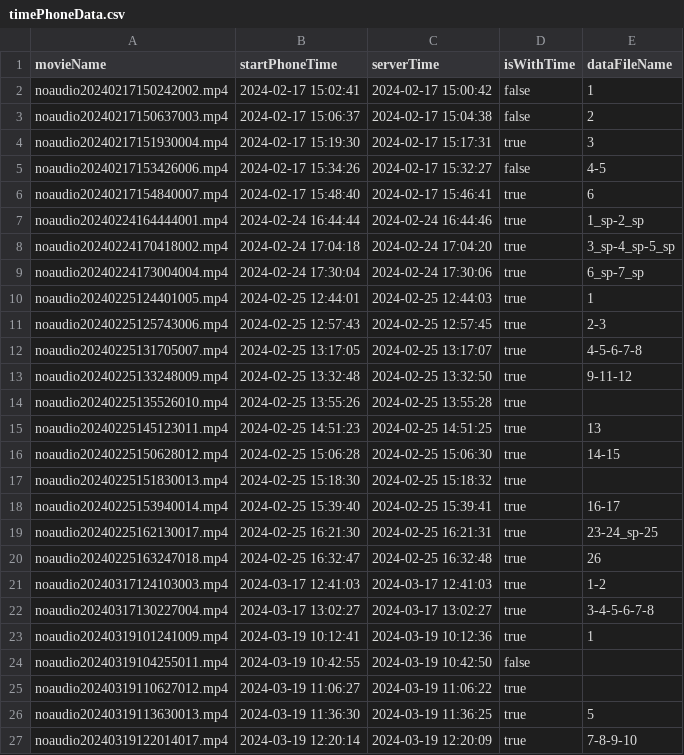
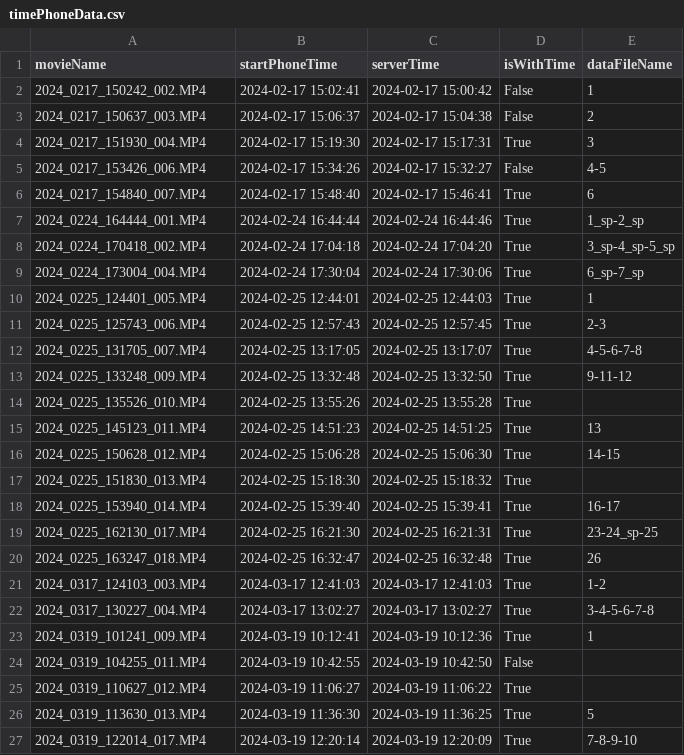
Before and after one commit to yoinker57/pracownia-problemowa, a CSV file: data/timePhoneData.csv, drawn as a sheet; only a part is shown; the diff covers the shown part only.

Commit message:
Refactor video processing scripts and update CSV data
- Updated timePhoneData.csv with new filename formats and corrected entries.
- Modified models.ipynb to reflect Python version change.
- Enhanced anonymization.py to include state saving/loading and improved video processing logic.
- Added compare_quality.py for video quality comparison based on PSNR and metadata.
- Implemented fix_filenames.py to standardize video filenames in timePhoneData.csv.
- Created labeledFilms.csv with initial data for video labeling.
- Adjusted synchronizeFilms.py to change input/output directories and improve video trimming logic.

```diff
--- a/data/timePhoneData.csv
+++ b/data/timePhoneData.csv
@@ -1,27 +1,27 @@
 movieName,startPhoneTime,serverTime,isWithTime,dataFileName
-noaudio20240217150242002.mp4,2024-02-17 15:02:41,2024-02-17 15:00:42,false,1
-noaudio20240217150637003.mp4,2024-02-17 15:06:37,2024-02-17 15:04:38,false,2
-noaudio20240217151930004.mp4,2024-02-17 15:19:30,2024-02-17 15:17:31,true,3
-noaudio20240217153426006.mp4,2024-02-17 15:34:26,2024-02-17 15:32:27,false,4-5
-noaudio20240217154840007.mp4,2024-02-17 15:48:40,2024-02-17 15:46:41,true,6
-noaudio20240224164444001.mp4,2024-02-24 16:44:44,2024-02-24 16:44:46,true,1_sp-2_sp
-noaudio20240224170418002.mp4,2024-02-24 17:04:18,2024-02-24 17:04:20,true,3_sp-4_sp-5_sp
-noaudio20240224173004004.mp4,2024-02-24 17:30:04,2024-02-24 17:30:06,true,6_sp-7_sp
-noaudio20240225124401005.mp4,2024-02-25 12:44:01,2024-02-25 12:44:03,true,1
-noaudio20240225125743006.mp4,2024-02-25 12:57:43,2024-02-25 12:57:45,true,2-3
-noaudio20240225131705007.mp4,2024-02-25 13:17:05,2024-02-25 13:17:07,true,4-5-6-7-8
-noaudio20240225133248009.mp4,2024-02-25 13:32:48,2024-02-25 13:32:50,true,9-11-12
-noaudio20240225135526010.mp4,2024-02-25 13:55:26,2024-02-25 13:55:28,true,
-noaudio20240225145123011.mp4,2024-02-25 14:51:23,2024-02-25 14:51:25,true,13
-noaudio20240225150628012.mp4,2024-02-25 15:06:28,2024-02-25 15:06:30,true,14-15
-noaudio20240225151830013.mp4,2024-02-25 15:18:30,2024-02-25 15:18:32,true,
-noaudio20240225153940014.mp4,2024-02-25 15:39:40,2024-02-25 15:39:41,true,16-17
-noaudio20240225162130017.mp4,2024-02-25 16:21:30,2024-02-25 16:21:31,true,23-24_sp-25
-noaudio20240225163247018.mp4,2024-02-25 16:32:47,2024-02-25 16:32:48,true,26
-noaudio20240317124103003.mp4,2024-03-17 12:41:03,2024-03-17 12:41:03,true,1-2
-noaudio20240317130227004.mp4,2024-03-17 13:02:27,2024-03-17 13:02:27,true,3-4-5-6-7-8
-noaudio20240319101241009.mp4,2024-03-19 10:12:41,2024-03-19 10:12:36,true,1
-noaudio20240319104255011.mp4,2024-03-19 10:42:55,2024-03-19 10:42:50,false,
-noaudio20240319110627012.mp4,2024-03-19 11:06:27,2024-03-19 11:06:22,true,
-noaudio20240319113630013.mp4,2024-03-19 11:36:30,2024-03-19 11:36:25,true,5
-noaudio20240319122014017.mp4,2024-03-19 12:20:14,2024-03-19 12:20:09,true,7-8-9-10
+2024_0217_150242_002.MP4,2024-02-17 15:02:41,2024-02-17 15:00:42,False,1
+2024_0217_150637_003.MP4,2024-02-17 15:06:37,2024-02-17 15:04:38,False,2
+2024_0217_151930_004.MP4,2024-02-17 15:19:30,2024-02-17 15:17:31,True,3
+2024_0217_153426_006.MP4,2024-02-17 15:34:26,2024-02-17 15:32:27,False,4-5
+2024_0217_154840_007.MP4,2024-02-17 15:48:40,2024-02-17 15:46:41,True,6
+2024_0224_164444_001.MP4,2024-02-24 16:44:44,2024-02-24 16:44:46,True,1_sp-2_sp
+2024_0224_170418_002.MP4,2024-02-24 17:04:18,2024-02-24 17:04:20,True,3_sp-4_sp-5_sp
+2024_0224_173004_004.MP4,2024-02-24 17:30:04,2024-02-24 17:30:06,True,6_sp-7_sp
+2024_0225_124401_005.MP4,2024-02-25 12:44:01,2024-02-25 12:44:03,True,1
+2024_0225_125743_006.MP4,2024-02-25 12:57:43,2024-02-25 12:57:45,True,2-3
+2024_0225_131705_007.MP4,2024-02-25 13:17:05,2024-02-25 13:17:07,True,4-5-6-7-8
+2024_0225_133248_009.MP4,2024-02-25 13:32:48,2024-02-25 13:32:50,True,9-11-12
+2024_0225_135526_010.MP4,2024-02-25 13:55:26,2024-02-25 13:55:28,True,
+2024_0225_145123_011.MP4,2024-02-25 14:51:23,2024-02-25 14:51:25,True,13
+2024_0225_150628_012.MP4,2024-02-25 15:06:28,2024-02-25 15:06:30,True,14-15
+2024_0225_151830_013.MP4,2024-02-25 15:18:30,2024-02-25 15:18:32,True,
+2024_0225_153940_014.MP4,2024-02-25 15:39:40,2024-02-25 15:39:41,True,16-17
+2024_0225_162130_017.MP4,2024-02-25 16:21:30,2024-02-25 16:21:31,True,23-24_sp-25
+2024_0225_163247_018.MP4,2024-02-25 16:32:47,2024-02-25 16:32:48,True,26
+2024_0317_124103_003.MP4,2024-03-17 12:41:03,2024-03-17 12:41:03,True,1-2
+2024_0317_130227_004.MP4,2024-03-17 13:02:27,2024-03-17 13:02:27,True,3-4-5-6-7-8
+2024_0319_101241_009.MP4,2024-03-19 10:12:41,2024-03-19 10:12:36,True,1
+2024_0319_104255_011.MP4,2024-03-19 10:42:55,2024-03-19 10:42:50,False,
+2024_0319_110627_012.MP4,2024-03-19 11:06:27,2024-03-19 11:06:22,True,
+2024_0319_113630_013.MP4,2024-03-19 11:36:30,2024-03-19 11:36:25,True,5
+2024_0319_122014_017.MP4,2024-03-19 12:20:14,2024-03-19 12:20:09,True,7-8-9-10
```
Also changed, not shown: 49 edited cells elsewhere in this file, 7 other files.
